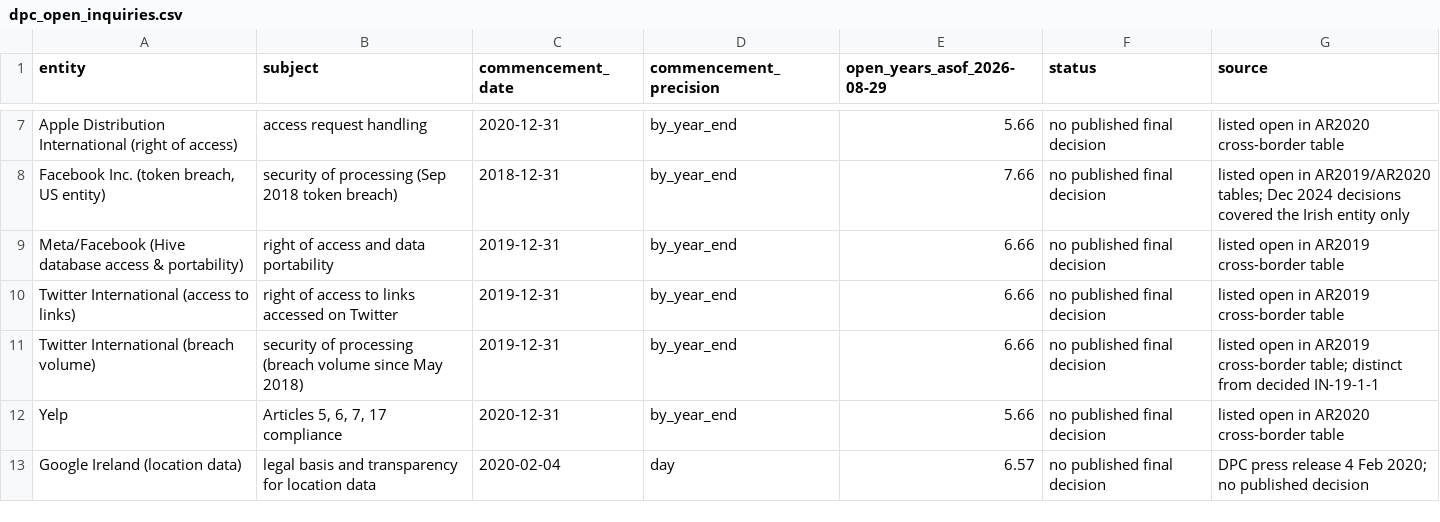
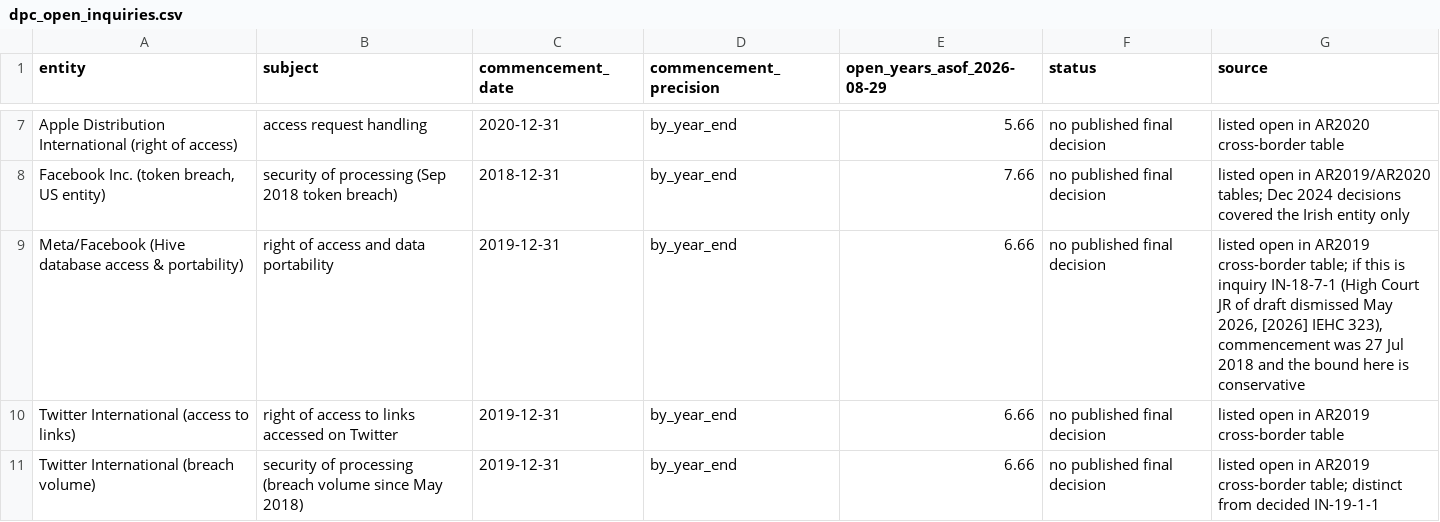
Before and after one commit to michaelzoorob/dpc-agi-timelines, a CSV file: data/dpc_open_inquiries.csv, drawn as a sheet; only a part is shown, gaps mark what is left out; the shorter side is filled out with more unchanged rows.

```diff
--- a/data/dpc_open_inquiries.csv
+++ b/data/dpc_open_inquiries.csv
@@ -8,3 +8,3 @@ Apple Distribution International (right of access),access request handling,2020-
 "Facebook Inc. (token breach, US entity)",security of processing (Sep 2018 token breach),2018-12-31,by_year_end,7.66,no published final decision,listed open in AR2019/AR2020 tables; Dec 2024 decisions covered the Irish entity only
-Meta/Facebook (Hive database access & portability),right of access and data portability,2019-12-31,by_year_end,6.66,no published final decision,listed open in AR2019 cross-border table
+Meta/Facebook (Hive database access & portability),right of access and data portability,2019-12-31,by_year_end,6.66,no published final decision,"listed open in AR2019 cross-border table; if this is inquiry IN-18-7-1 (High Court JR of draft dismissed May 2026, [2026] IEHC 323), commencement was 27 Jul 2018 and the bound here is conservative"
 Twitter International (access to links),right of access to links accessed on Twitter,2019-12-31,by_year_end,6.66,no published final decision,listed open in AR2019 cross-border table
```
Also changed, not shown: data/agi_timelines.csv, data/dpc_inquiries.csv, 5 other files.
